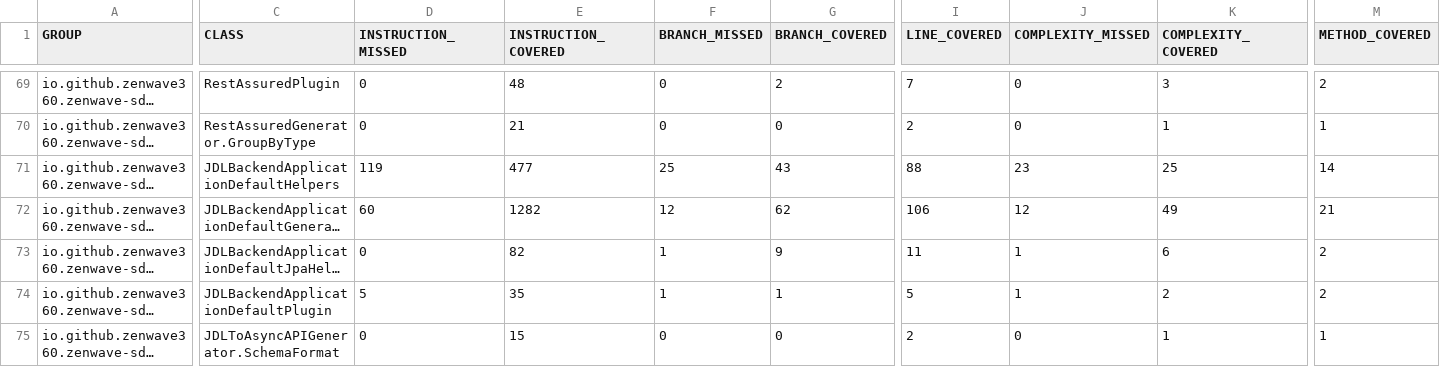
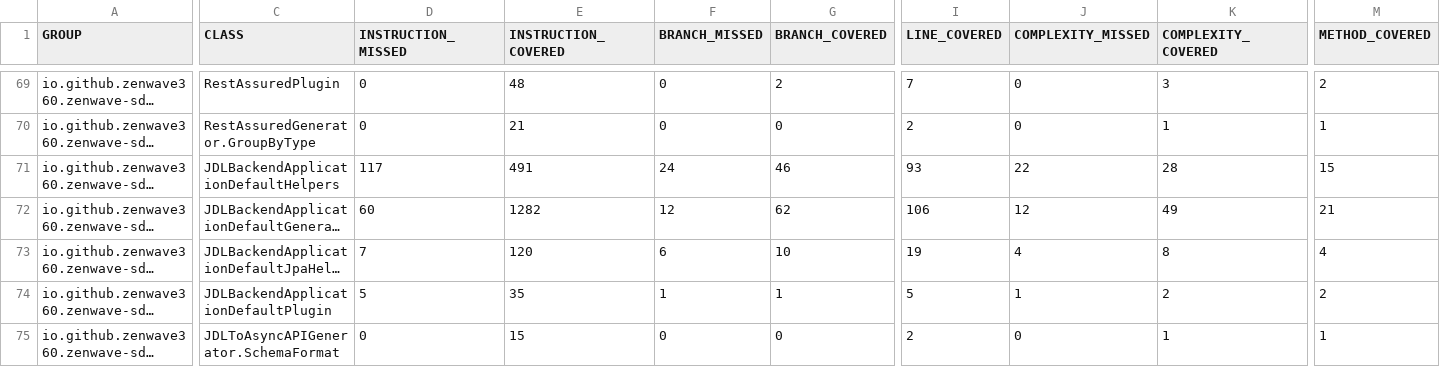
Before and after one commit to ZenWave360/zenwave-sdk, a CSV file: jacoco-report.csv, drawn as a sheet; only a part is shown, gaps mark what is left out; long unchanged cells end in …; the diff covers the shown part only; the diff names each change by its address in the sheet, - before the commit and + after, or states it on an @@ line.

```diff
--- a/jacoco-report.csv
+++ b/jacoco-report.csv
-D71 (INSTRUCTION_MISSED): 119
+D71 (INSTRUCTION_MISSED): 117
-E71 (INSTRUCTION_COVERED): 477
+E71 (INSTRUCTION_COVERED): 491
-F71 (BRANCH_MISSED): 25
+F71 (BRANCH_MISSED): 24
-G71 (BRANCH_COVERED): 43
+G71 (BRANCH_COVERED): 46
-I71 (LINE_COVERED): 88
+I71 (LINE_COVERED): 93
-J71 (COMPLEXITY_MISSED): 23
+J71 (COMPLEXITY_MISSED): 22
-K71 (COMPLEXITY_COVERED): 25
+K71 (COMPLEXITY_COVERED): 28
-M71 (METHOD_COVERED): 14
+M71 (METHOD_COVERED): 15
-D73 (INSTRUCTION_MISSED): 0
+D73 (INSTRUCTION_MISSED): 7
-E73 (INSTRUCTION_COVERED): 82
+E73 (INSTRUCTION_COVERED): 120
-F73 (BRANCH_MISSED): 1
+F73 (BRANCH_MISSED): 6
-G73 (BRANCH_COVERED): 9
+G73 (BRANCH_COVERED): 10
-I73 (LINE_COVERED): 11
+I73 (LINE_COVERED): 19
-J73 (COMPLEXITY_MISSED): 1
+J73 (COMPLEXITY_MISSED): 4
-K73 (COMPLEXITY_COVERED): 6
+K73 (COMPLEXITY_COVERED): 8
-M73 (METHOD_COVERED): 2
+M73 (METHOD_COVERED): 4
```
Also changed, not shown: 1 edited cell elsewhere in this file, jacoco/plugins/jdl-backend-application-default/target/site/jacoco/jacoco.csv, 23 other files.
